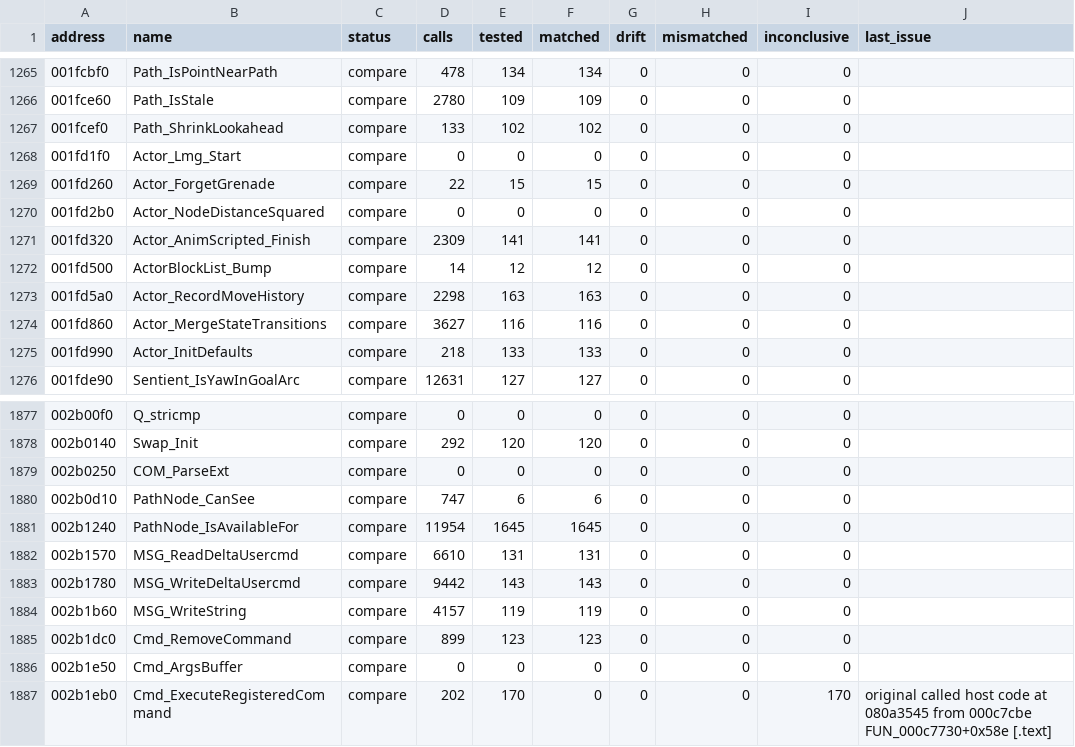
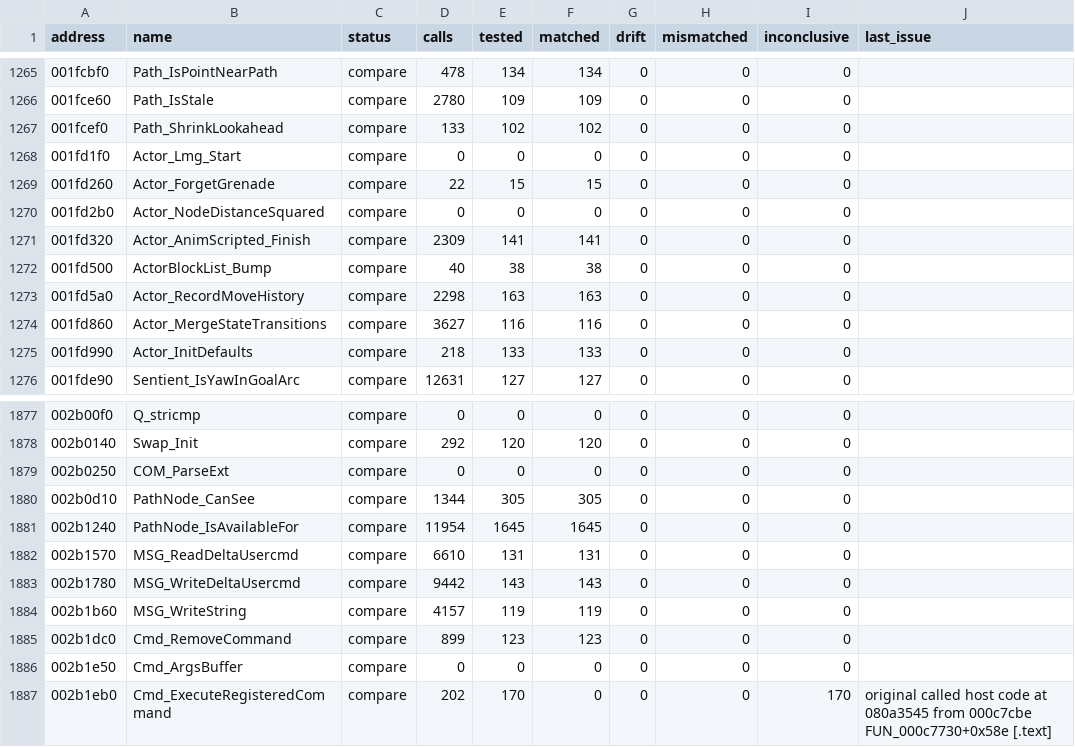
Before and after one commit to SmokeDoggy044/CoD2-BRO-Decomp, a CSV file: tools/data/functions.csv, drawn as a sheet; only a part is shown, gaps mark what is left out.

```diff
--- a/tools/data/functions.csv
+++ b/tools/data/functions.csv
@@ -1271,3 +1271,3 @@ address,name,status,calls,tested,matched,drift,mismatched,inconclusive,last_issu
 001fd320,Actor_AnimScripted_Finish,compare,2309,141,141,0,0,0,""
-001fd500,ActorBlockList_Bump,compare,14,12,12,0,0,0,""
+001fd500,ActorBlockList_Bump,compare,40,38,38,0,0,0,""
 001fd5a0,Actor_RecordMoveHistory,compare,2298,163,163,0,0,0,""
@@ -1879,3 +1879,3 @@ address,name,status,calls,tested,matched,drift,mismatched,inconclusive,last_issu
 002b0250,COM_ParseExt,compare,0,0,0,0,0,0,""
-002b0d10,PathNode_CanSee,compare,747,6,6,0,0,0,""
+002b0d10,PathNode_CanSee,compare,1344,305,305,0,0,0,""
 002b1240,PathNode_IsAvailableFor,compare,11954,1645,1645,0,0,0,""
```
Also changed, not shown: tools/data/progress.csv.
